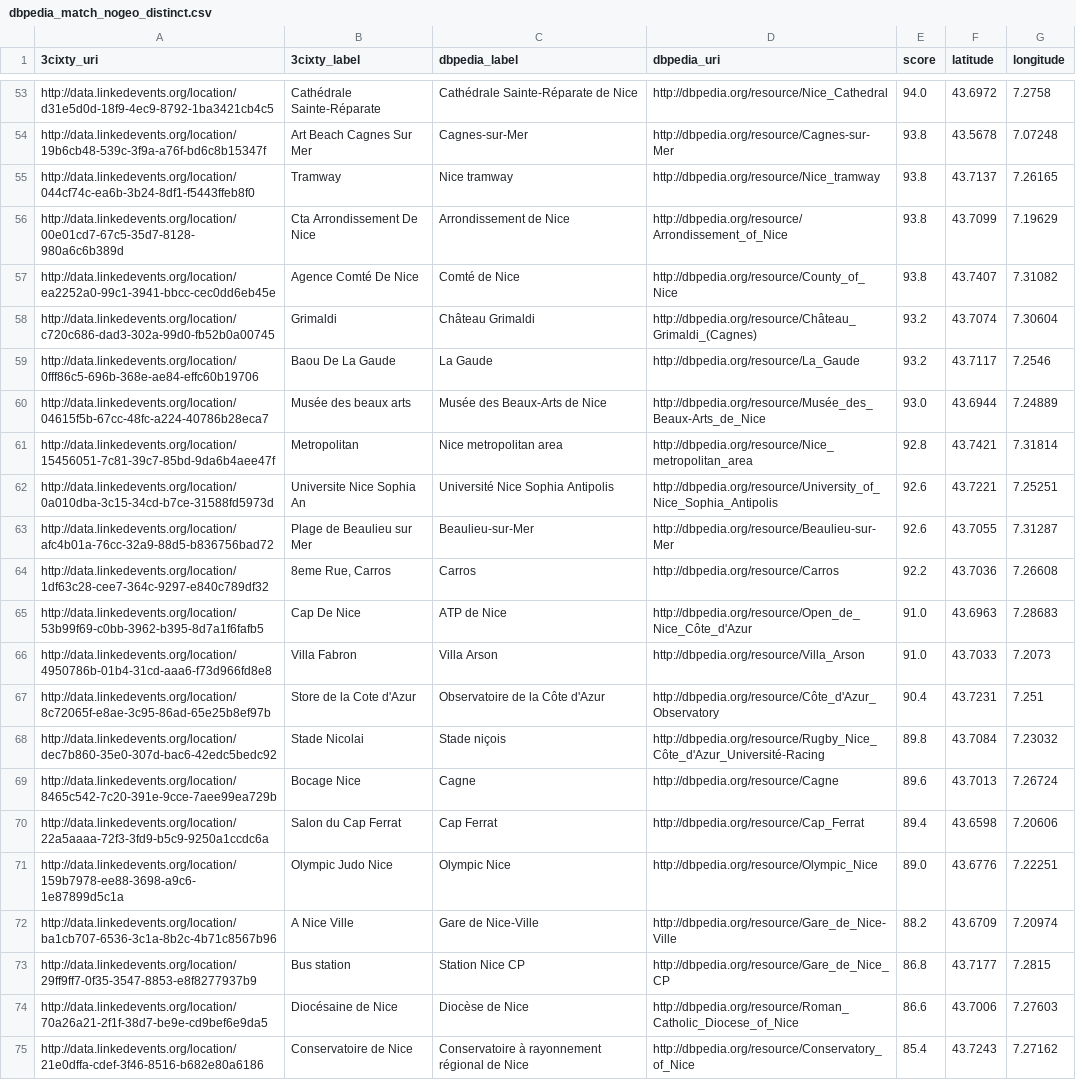
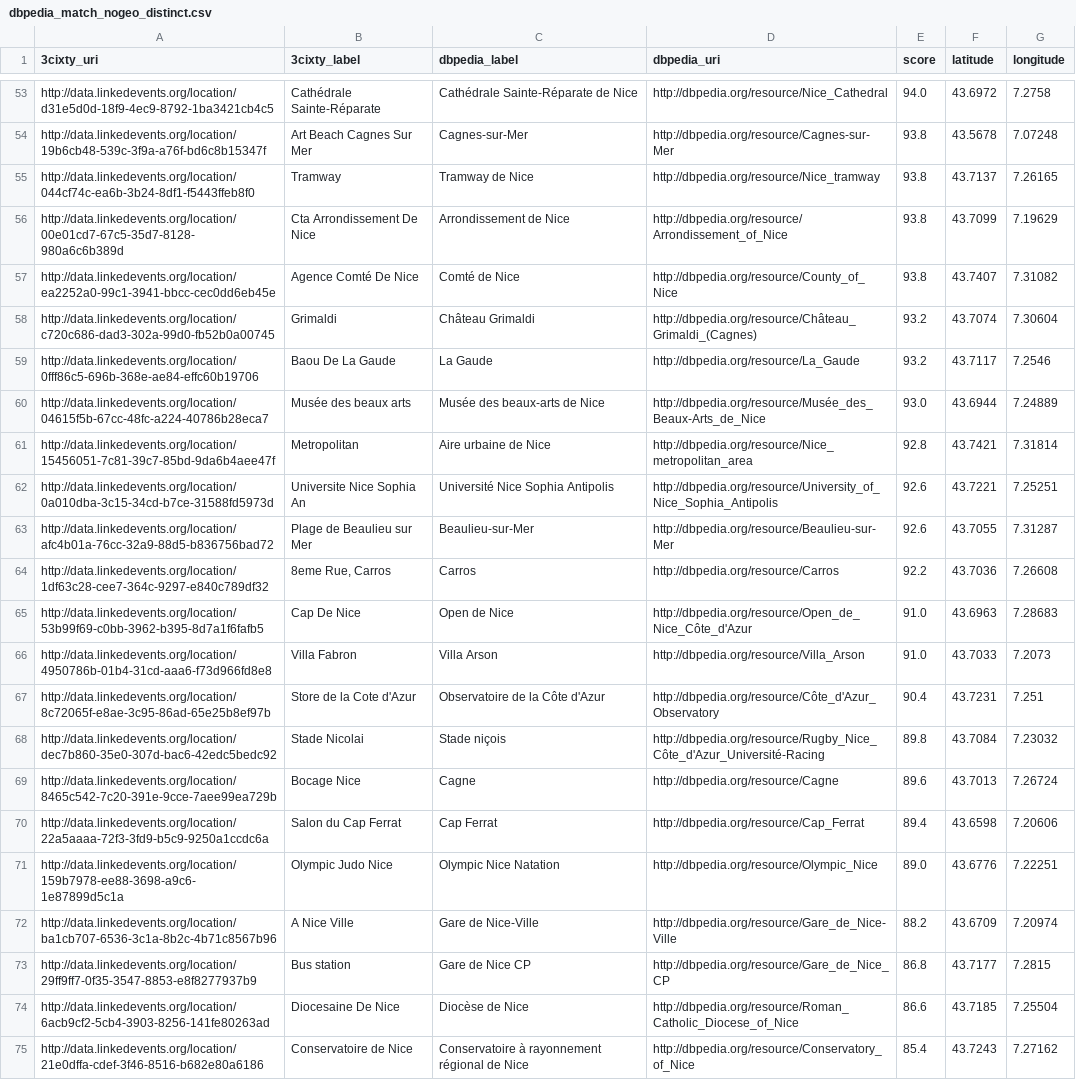
Before and after one commit to D2KLab/CityMUS, a CSV file: server/data/dbpedia_match_nogeo_distinct.csv, drawn as a sheet; only a part is shown, gaps mark what is left out; the diff covers the shown part only.

Commit message:
consider distance to dbpedia coordinates during poi filtering, create poi artist links

```diff
--- a/server/data/dbpedia_match_nogeo_distinct.csv
+++ b/server/data/dbpedia_match_nogeo_distinct.csv
@@ -54,3 +54,3 @@ http://data.linkedevents.org/location/d31e5d0d-18f9-4ec9-8792-1ba3421cb4c5,Cath
 http://data.linkedevents.org/location/19b6cb48-539c-3f9a-a76f-bd6c8b15347f,Art Beach Cagnes Sur Mer,Cagnes-sur-Mer,http://dbpedia.org/resource/Cagnes-sur-Mer,93.8,43.5678,7.07248
-http://data.linkedevents.org/location/044cf74c-ea6b-3b24-8df1-f5443ffeb8f0,Tramway,Nice tramway,http://dbpedia.org/resource/Nice_tramway,93.8,43.7137,7.26165
+http://data.linkedevents.org/location/044cf74c-ea6b-3b24-8df1-f5443ffeb8f0,Tramway,Tramway de Nice,http://dbpedia.org/resource/Nice_tramway,93.8,43.7137,7.26165
 http://data.linkedevents.org/location/00e01cd7-67c5-35d7-8128-980a6c6b389d,Cta Arrondissement De Nice,Arrondissement de Nice,http://dbpedia.org/resource/Arrondissement_of_Nice,93.8,43.7099,7.19629
@@ -59,4 +59,4 @@ http://data.linkedevents.org/location/c720c686-dad3-302a-99d0-fb52b0a00745,Grima
 http://data.linkedevents.org/location/0fff86c5-696b-368e-ae84-effc60b19706,Baou De La Gaude,La Gaude,http://dbpedia.org/resource/La_Gaude,93.2,43.7117,7.2546
-http://data.linkedevents.org/location/04615f5b-67cc-48fc-a224-40786b28eca7,Musée des beaux arts,Musée des Beaux-Arts de Nice,http://dbpedia.org/resource/Musée_des_Beaux-Arts_de_Nice,93.0,43.6944,7.24889
-http://data.linkedevents.org/location/15456051-7c81-39c7-85bd-9da6b4aee47f,Metropolitan,Nice metropolitan area,http://dbpedia.org/resource/Nice_metropolitan_area,92.8,43.7421,7.31814
+http://data.linkedevents.org/location/04615f5b-67cc-48fc-a224-40786b28eca7,Musée des beaux arts,Musée des beaux-arts de Nice,http://dbpedia.org/resource/Musée_des_Beaux-Arts_de_Nice,93.0,43.6944,7.24889
+http://data.linkedevents.org/location/15456051-7c81-39c7-85bd-9da6b4aee47f,Metropolitan,Aire urbaine de Nice,http://dbpedia.org/resource/Nice_metropolitan_area,92.8,43.7421,7.31814
 http://data.linkedevents.org/location/0a010dba-3c15-34cd-b7ce-31588fd5973d,Universite Nice Sophia An,Université Nice Sophia Antipolis,http://dbpedia.org/resource/University_of_Nice_Sophia_Antipolis,92.6,43.7221,7.25251
@@ -64,3 +64,3 @@ http://data.linkedevents.org/location/afc4b01a-76cc-32a9-88d5-b836756bad72,Plage
 http://data.linkedevents.org/location/1df63c28-cee7-364c-9297-e840c789df32,"8eme Rue, Carros",Carros,http://dbpedia.org/resource/Carros,92.2,43.7036,7.26608
-http://data.linkedevents.org/location/53b99f69-c0bb-3962-b395-8d7a1f6fafb5,Cap De Nice,ATP de Nice,http://dbpedia.org/resource/Open_de_Nice_Côte_d'Azur,91.0,43.6963,7.28683
+http://data.linkedevents.org/location/53b99f69-c0bb-3962-b395-8d7a1f6fafb5,Cap De Nice,Open de Nice,http://dbpedia.org/resource/Open_de_Nice_Côte_d'Azur,91.0,43.6963,7.28683
 http://data.linkedevents.org/location/4950786b-01b4-31cd-aaa6-f73d966fd8e8,Villa Fabron,Villa Arson,http://dbpedia.org/resource/Villa_Arson,91.0,43.7033,7.2073
@@ -70,6 +70,6 @@ http://data.linkedevents.org/location/8465c542-7c20-391e-9cce-7aee99ea729b,Bocag
 http://data.linkedevents.org/location/22a5aaaa-72f3-3fd9-b5c9-9250a1ccdc6a,Salon du Cap Ferrat,Cap Ferrat,http://dbpedia.org/resource/Cap_Ferrat,89.4,43.6598,7.20606
-http://data.linkedevents.org/location/159b7978-ee88-3698-a9c6-1e87899d5c1a,Olympic Judo Nice,Olympic Nice,http://dbpedia.org/resource/Olympic_Nice,89.0,43.6776,7.22251
+http://data.linkedevents.org/location/159b7978-ee88-3698-a9c6-1e87899d5c1a,Olympic Judo Nice,Olympic Nice Natation,http://dbpedia.org/resource/Olympic_Nice,89.0,43.6776,7.22251
 http://data.linkedevents.org/location/ba1cb707-6536-3c1a-8b2c-4b71c8567b96,A Nice Ville,Gare de Nice-Ville,http://dbpedia.org/resource/Gare_de_Nice-Ville,88.2,43.6709,7.20974
-http://data.linkedevents.org/location/29ff9ff7-0f35-3547-8853-e8f8277937b9,Bus station,Station Nice CP,http://dbpedia.org/resource/Gare_de_Nice_CP,86.8,43.7177,7.2815
-http://data.linkedevents.org/location/70a26a21-2f1f-38d7-be9e-cd9bef6e9da5,Diocésaine de Nice,Diocèse de Nice,http://dbpedia.org/resource/Roman_Catholic_Diocese_of_Nice,86.6,43.7006,7.27603
+http://data.linkedevents.org/location/29ff9ff7-0f35-3547-8853-e8f8277937b9,Bus station,Gare de Nice CP,http://dbpedia.org/resource/Gare_de_Nice_CP,86.8,43.7177,7.2815
+http://data.linkedevents.org/location/6acb9cf2-5cb4-3903-8256-141fe80263ad,Diocesaine De Nice,Diocèse de Nice,http://dbpedia.org/resource/Roman_Catholic_Diocese_of_Nice,86.6,43.7185,7.25504
 http://data.linkedevents.org/location/21e0dffa-cdef-3f46-8516-b682e80a6186,Conservatoire de Nice,Conservatoire à rayonnement régional de Nice,http://dbpedia.org/resource/Conservatory_of_Nice,85.4,43.7243,7.27162
```
Also changed, not shown: 1 added row, 1 removed row and 40 edited cells elsewhere in this file, 5 other files.
